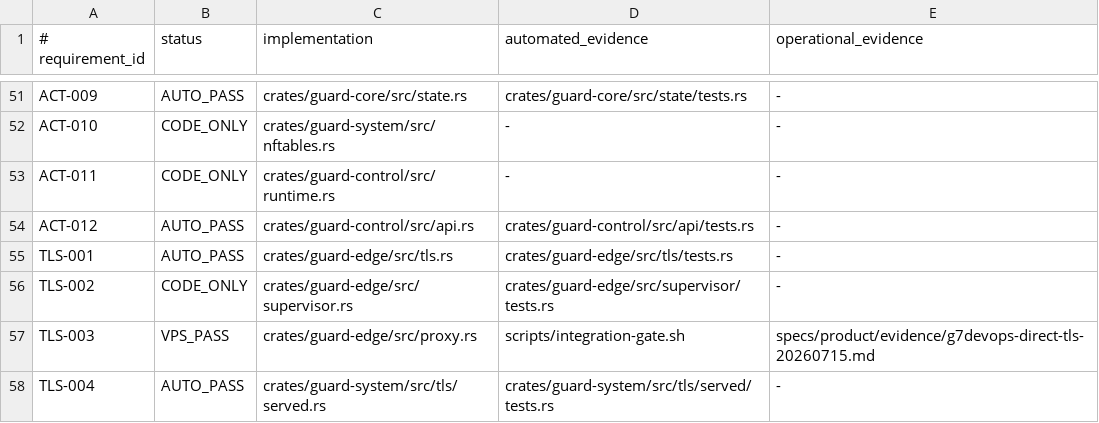
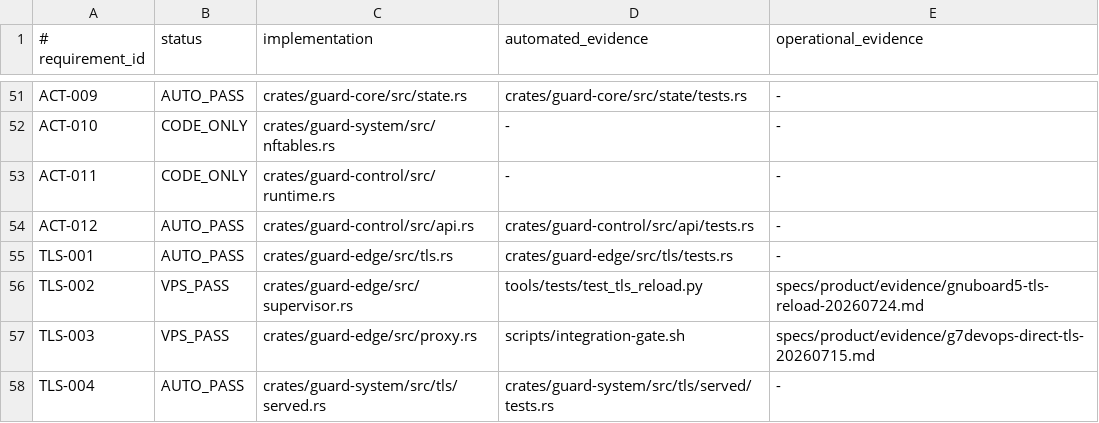
Before and after one commit to jiwonpapa/vpsguard, a TSV file: specs/product/verification-status.tsv, drawn as a sheet; only a part is shown, gaps mark what is left out.

Commit message:
docs(TLS-002): record 2GB graceful reload proof

```diff
--- a/specs/product/verification-status.tsv
+++ b/specs/product/verification-status.tsv
@@ -55,3 +55,3 @@ ACT-012|AUTO_PASS|crates/guard-control/src/api.rs|crates/guard-control/src/api/t
 TLS-001|AUTO_PASS|crates/guard-edge/src/tls.rs|crates/guard-edge/src/tls/tests.rs|-
-TLS-002|CODE_ONLY|crates/guard-edge/src/supervisor.rs|crates/guard-edge/src/supervisor/tests.rs|-
+TLS-002|VPS_PASS|crates/guard-edge/src/supervisor.rs|tools/tests/test_tls_reload.py|specs/product/evidence/gnuboard5-tls-reload-20260724.md
 TLS-003|VPS_PASS|crates/guard-edge/src/proxy.rs|scripts/integration-gate.sh|specs/product/evidence/g7devops-direct-tls-20260715.md
```
Also changed, not shown: 5 other files.
